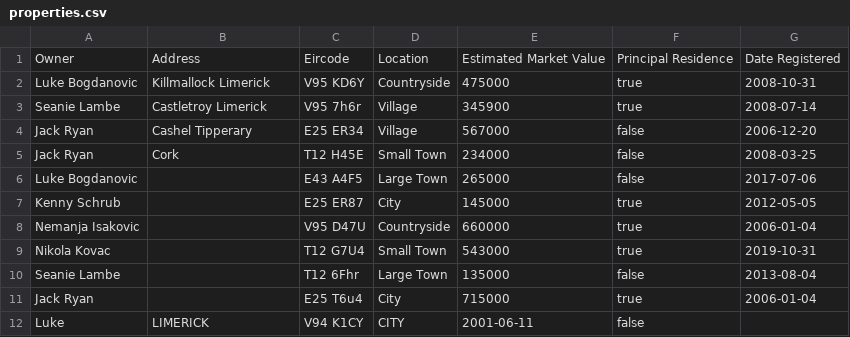
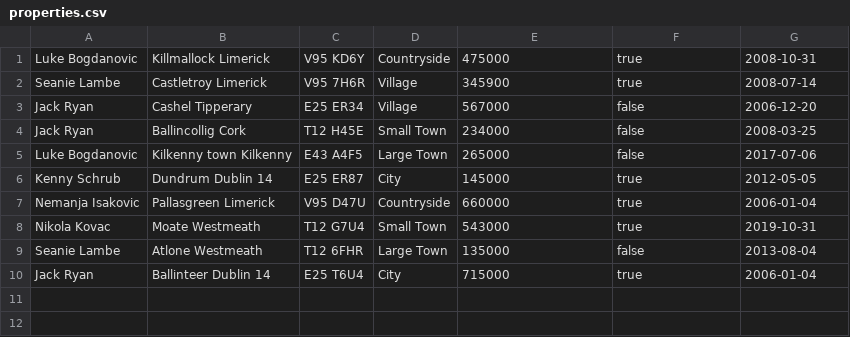
Before and after one commit to LukeBogdanovic/CS4013Project, a CSV file: src/properties.csv, drawn as a sheet.

```diff
--- a/src/properties.csv
+++ b/src/properties.csv
@@ -1,12 +1,10 @@
-Owner,Address,Eircode,Location,Estimated Market Value,Principal Residence,Date Registered
 Luke Bogdanovic,Killmallock Limerick,V95 KD6Y,Countryside,475000,true,2008-10-31
-Seanie Lambe,Castletroy Limerick,V95 7h6r,Village,345900,true,2008-07-14
+Seanie Lambe,Castletroy Limerick,V95 7H6R,Village,345900,true,2008-07-14
 Jack Ryan,Cashel Tipperary,E25 ER34,Village,567000,false,2006-12-20
-Jack Ryan,Cork,T12 H45E,Small Town,234000,false,2008-03-25
-Luke Bogdanovic,,E43 A4F5,Large Town,265000,false,2017-07-06
-Kenny Schrub,,E25 ER87,City,145000,true,2012-05-05
-Nemanja Isakovic,,V95 D47U,Countryside,660000,true,2006-01-04
-Nikola Kovac,,T12 G7U4,Small Town,543000,true,2019-10-31
-Seanie Lambe,,T12 6Fhr,Large Town,135000,false,2013-08-04
-Jack Ryan,,E25 T6u4,City,715000,true,2006-01-04
-Luke,LIMERICK,V94 K1CY,CITY,2001-06-11,false
+Jack Ryan,Ballincollig Cork,T12 H45E,Small Town,234000,false,2008-03-25
+Luke Bogdanovic,Kilkenny town Kilkenny,E43 A4F5,Large Town,265000,false,2017-07-06
+Kenny Schrub,Dundrum Dublin 14,E25 ER87,City,145000,true,2012-05-05
+Nemanja Isakovic,Pallasgreen Limerick,V95 D47U,Countryside,660000,true,2006-01-04
+Nikola Kovac,Moate Westmeath,T12 G7U4,Small Town,543000,true,2019-10-31
+Seanie Lambe,Atlone Westmeath,T12 6FHR,Large Town,135000,false,2013-08-04
+Jack Ryan,Ballinteer Dublin 14,E25 T6U4,City,715000,true,2006-01-04
```
Also changed, not shown: 10 other files.
